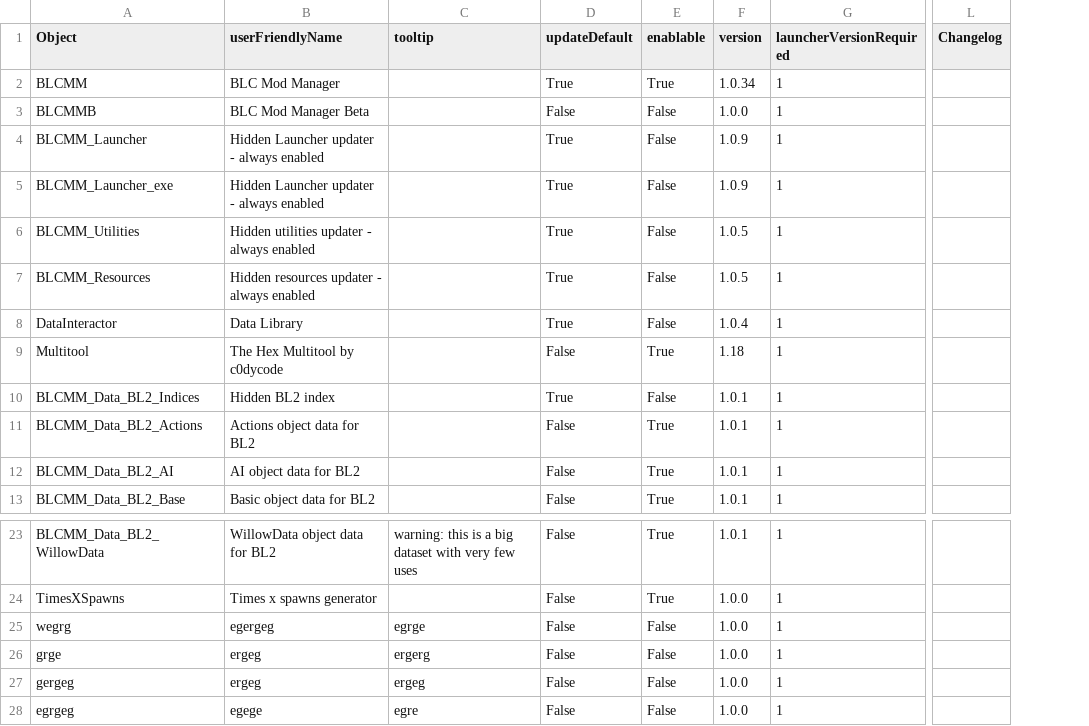
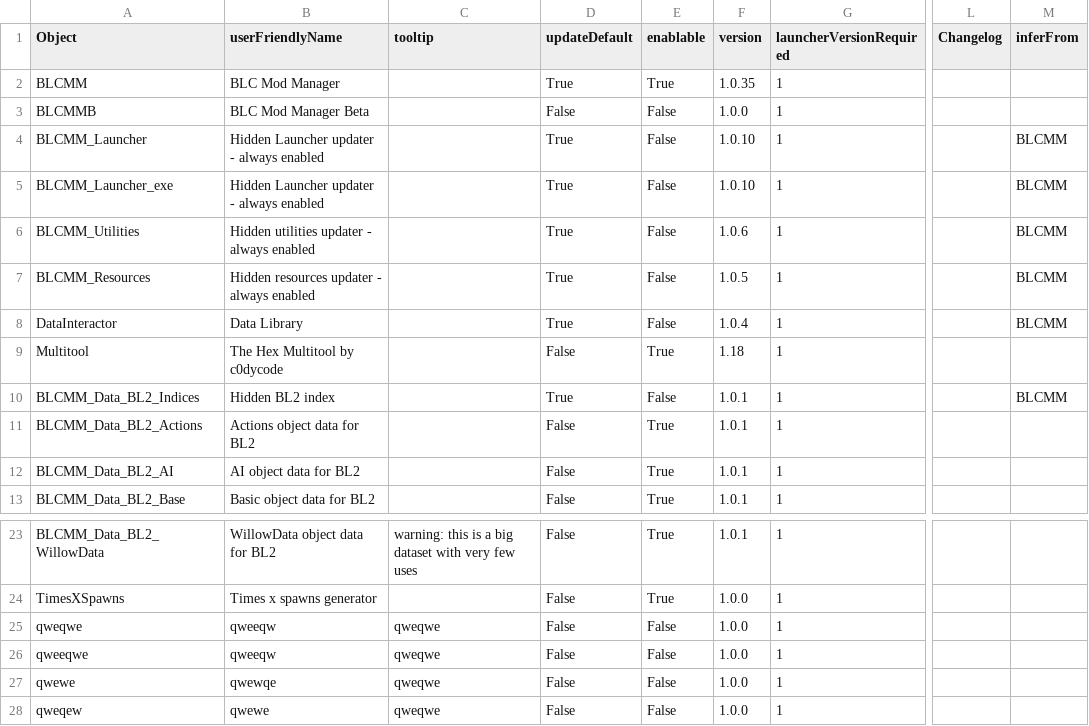
Before and after one commit to LightChaosman/BLCMods-Manager, a CSV file: Versions/settings.csv, drawn as a sheet; only a part is shown, gaps mark what is left out; the diff names each change by its address in the sheet, - before the commit and + after, or states it on an @@ line.

```diff
--- a/Versions/settings.csv
+++ b/Versions/settings.csv
+column M (inferFrom), rows 4-10: BLCMM | BLCMM | BLCMM | BLCMM | BLCMM |  | BLCMM
-F2 (version): 1.0.34
+F2 (version): 1.0.35
-F4:F5 (version): 1.0.9
+F4:F5 (version): 1.0.10
-F6 (version): 1.0.5
+F6 (version): 1.0.6
-A25 (Object): wegrg
+A25 (Object): qweqwe
-B25 (userFriendlyName): egergeg
+B25 (userFriendlyName): qweeqw
-C25 (tooltip): egrge
+C25 (tooltip): qweqwe
-A26 (Object): grge
+A26 (Object): qweeqwe
-B26 (userFriendlyName): ergeg
+B26 (userFriendlyName): qweeqw
-C26 (tooltip): ergerg
+C26 (tooltip): qweqwe
-A27 (Object): gergeg
+A27 (Object): qwewe
-B27 (userFriendlyName): ergeg
+B27 (userFriendlyName): qwewqe
-C27 (tooltip): ergeg
+C27 (tooltip): qweqwe
-A28 (Object): egrgeg
+A28 (Object): qweqew
-B28 (userFriendlyName): egege
+B28 (userFriendlyName): qwewe
-C28 (tooltip): egre
+C28 (tooltip): qweqwe
```
Also changed, not shown: Versions/settings.private.csv, 4 other files.
